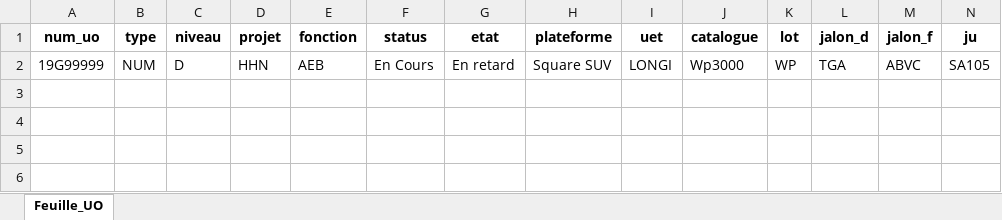
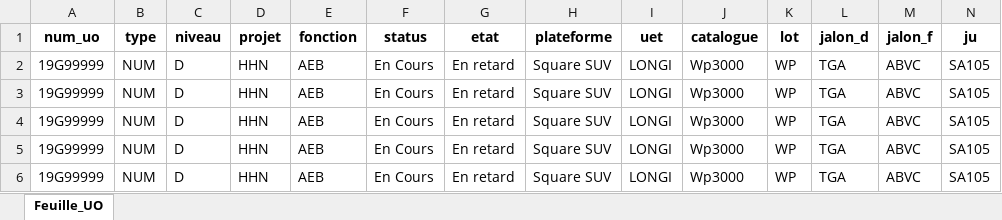
Before and after one commit to faycalEdderi/Gestion_project, an Excel workbook: excel/UO - Copie.xlsx, sheet Feuille_UO, drawn as a sheet; only a part is shown; values as stored, in another font and other column widths than the file's, no borders; rows hold the shown columns only; the diff names each change by its address in the sheet, - before the commit and + after, or states it on an @@ line.

```diff
--- a/excel/UO - Copie.xlsx (sheet Feuille_UO)
+++ b/excel/UO - Copie.xlsx (sheet Feuille_UO)
+row 3: 19G99999 | NUM | D | HHN | AEB | En Cours | En retard | Square SUV | LONGI | Wp3000 | WP | TGA | ABVC | SA105
+row 4: 19G99999 | NUM | D | HHN | AEB | En Cours | En retard | Square SUV | LONGI | Wp3000 | WP | TGA | ABVC | SA105
+row 5: 19G99999 | NUM | D | HHN | AEB | En Cours | En retard | Square SUV | LONGI | Wp3000 | WP | TGA | ABVC | SA105
+row 6: 19G99999 | NUM | D | HHN | AEB | En Cours | En retard | Square SUV | LONGI | Wp3000 | WP | TGA | ABVC | SA105
```
Also changed, not shown: 7 other files.
